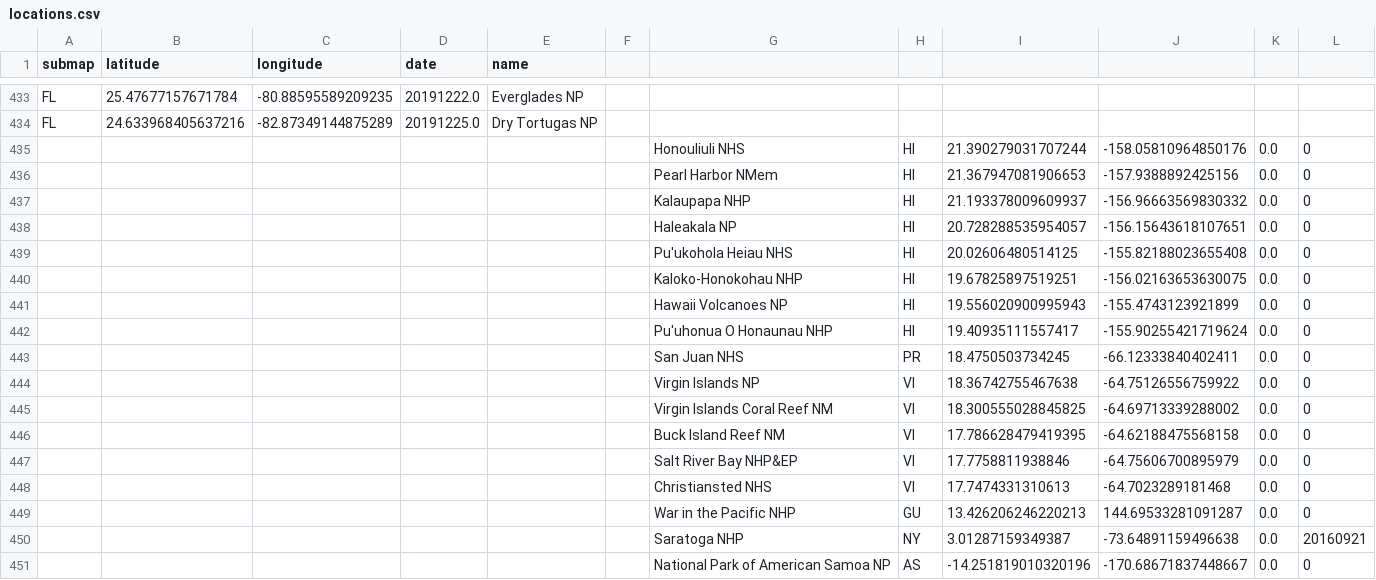
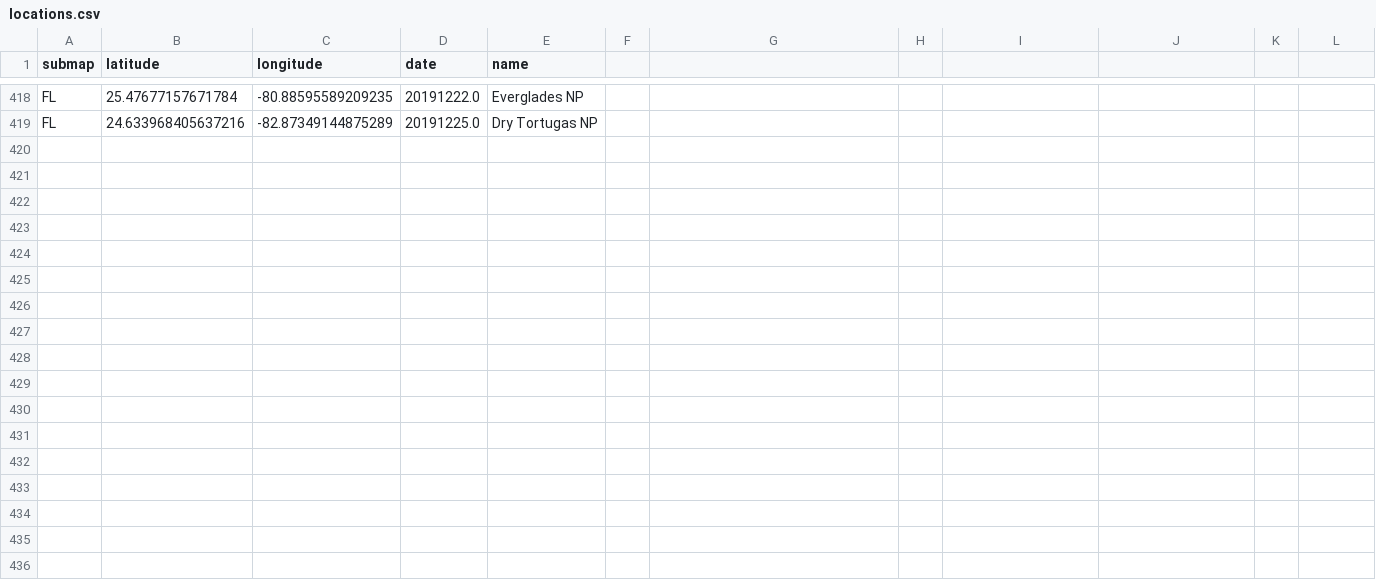
Before and after one commit to cgrundman/travel-map-visualization, a CSV file: us/locations.csv, drawn as a sheet; only a part is shown, gaps mark what is left out; the diff covers the shown part only.

```diff
--- a/us/locations.csv
+++ b/us/locations.csv
@@ -434,18 +419 @@ FL,25.47677157671784,-80.88595589209235,20191222.0,Everglades NP
 FL,24.633968405637216,-82.87349144875289,20191225.0,Dry Tortugas NP
-,,,,,,Honouliuli NHS,HI,21.390279031707244,-158.05810964850176,0.0,0
-,,,,,,Pearl Harbor NMem,HI,21.367947081906653,-157.9388892425156,0.0,0
-,,,,,,Kalaupapa NHP,HI,21.193378009609937,-156.96663569830332,0.0,0
-,,,,,,Haleakala NP,HI,20.728288535954057,-156.15643618107651,0.0,0
-,,,,,,Pu'ukohola Heiau NHS,HI,20.02606480514125,-155.82188023655408,0.0,0
-,,,,,,Kaloko-Honokohau NHP,HI,19.67825897519251,-156.02163653630075,0.0,0
-,,,,,,Hawaii Volcanoes NP,HI,19.556020900995943,-155.4743123921899,0.0,0
-,,,,,,Pu'uhonua O Honaunau NHP,HI,19.40935111557417,-155.90255421719624,0.0,0
-,,,,,,San Juan NHS,PR,18.4750503734245,-66.12333840402411,0.0,0
-,,,,,,Virgin Islands NP,VI,18.36742755467638,-64.75126556759922,0.0,0
-,,,,,,Virgin Islands Coral Reef NM,VI,18.300555028845825,-64.69713339288002,0.0,0
-,,,,,,Buck Island Reef NM,VI,17.786628479419395,-64.62188475568158,0.0,0
-,,,,,,Salt River Bay NHP&EP,VI,17.7758811938846,-64.75606700895979,0.0,0
-,,,,,,Christiansted NHS,VI,17.7474331310613,-64.7023289181468,0.0,0
-,,,,,,War in the Pacific NHP,GU,13.426206246220213,144.69533281091287,0.0,0
-,,,,,,Saratoga NHP,NY,3.01287159349387,-73.64891159496638,0.0,20160921
-,,,,,,National Park of American Samoa NP,AS,-14.251819010320196,-170.68671837448667,0.0,0
```
Also changed, not shown: 15 removed rows elsewhere in this file, 2 other files.
